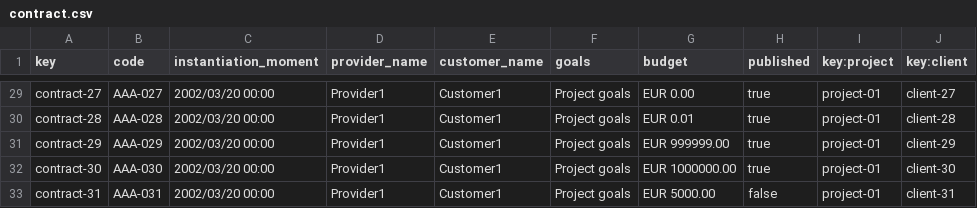
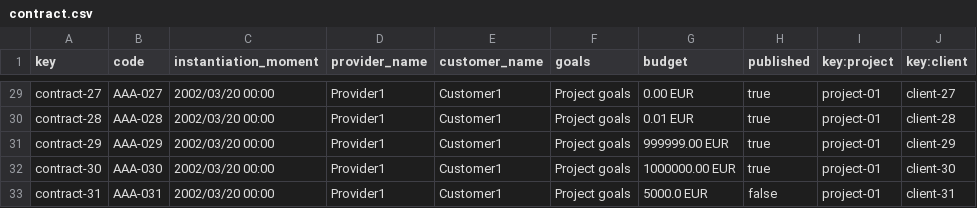
Before and after one commit to Luis-Giraldo-Santiago3/Acme-SF-D04, a CSV file: src/main/webapp/WEB-INF/resources/sample-data/contract.csv, drawn as a sheet; only a part is shown, gaps mark what is left out; the diff covers the shown part only; the diff names each change by its address in the sheet, - before the commit and + after, or states it on an @@ line.

```diff
--- a/src/main/webapp/WEB-INF/resources/sample-data/contract.csv
+++ b/src/main/webapp/WEB-INF/resources/sample-data/contract.csv
-G29 (budget): EUR 0.00
+G29 (budget): 0.00 EUR
-G30 (budget): EUR 0.01
+G30 (budget): 0.01 EUR
-G31 (budget): EUR 999999.00
+G31 (budget): 999999.00 EUR
-G32 (budget): EUR 1000000.00
+G32 (budget): 1000000.00 EUR
-G33 (budget): EUR 5000.00
+G33 (budget): 5000.0 EUR
```
Also changed, not shown: 27 edited cells elsewhere in this file, 2 other files.
